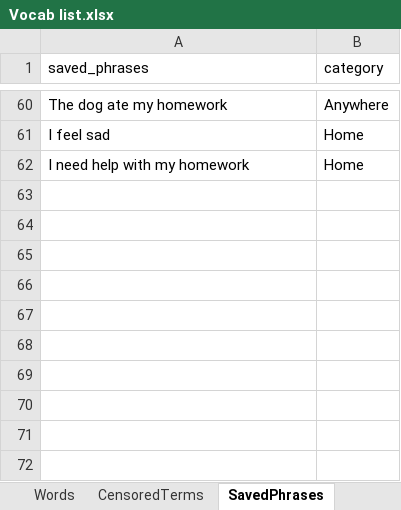
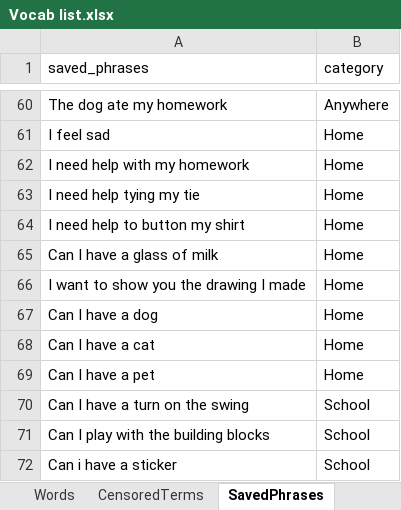
Before and after one commit to J11an/COMP3901-Capstone-Speak-Ez-AAC, an Excel workbook: app/Vocab list.xlsx, sheet SavedPhrases, drawn as a sheet; only a part is shown, gaps mark what is left out; values as stored, in another font and other column widths than the file's, no borders; charts and pictures not drawn; the diff names each change by its address in the sheet, - before the commit and + after, or states it on an @@ line.

Commit message:
updated vocab list

```diff
--- a/app/Vocab list.xlsx (sheet SavedPhrases)
+++ b/app/Vocab list.xlsx (sheet SavedPhrases)
+row 63: I need help tying my tie | Home
+row 64: I need help to button my shirt | Home
+row 65: Can I have a glass of milk | Home
+row 66: I want to show you the drawing I made | Home
+row 67: Can I have a dog | Home
+row 68: Can I have a cat | Home
+row 69: Can I have a pet | Home
+row 70: Can I have a turn on the swing | School
+row 71: Can I play with the building blocks | School
+row 72: Can i have a sticker | School
```
